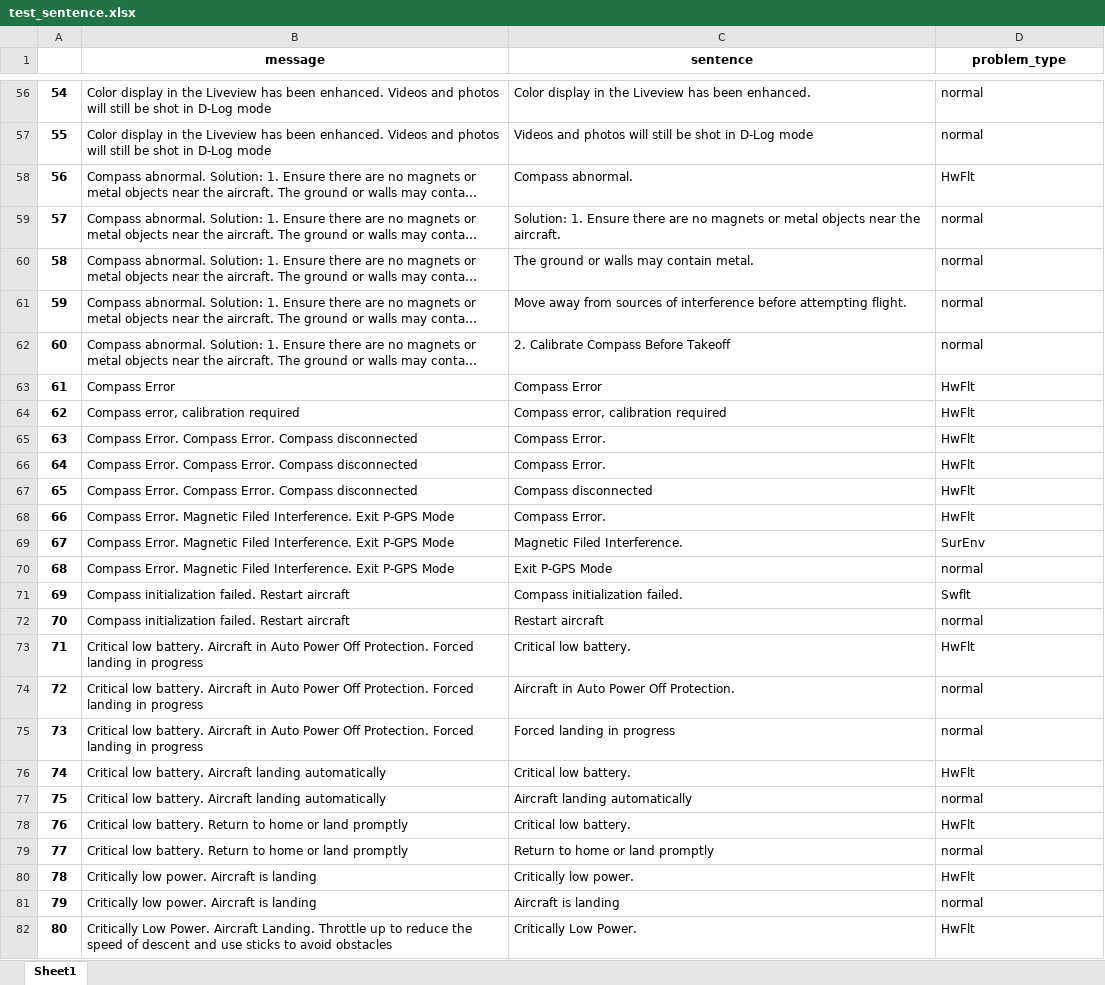
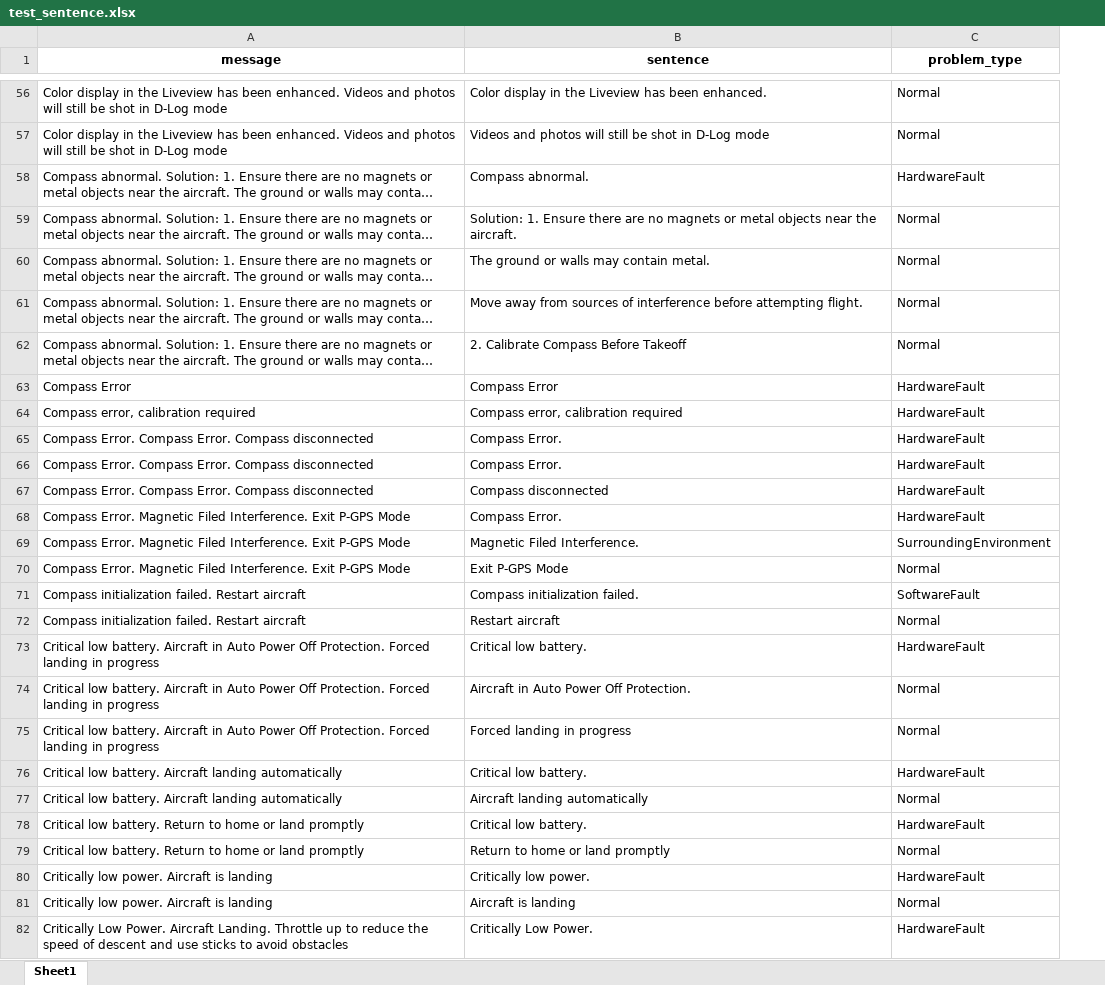
Before and after one commit to swardiantara/droptc-dev, an Excel workbook: dataset/test_sentence.xlsx, sheet Sheet1, drawn as a sheet; only a part is shown, gaps mark what is left out; long unchanged cells end in …; values as stored, in another font and other column widths than the file's, no borders; removed rows and columns are numbered as before the commit, all else as after; the diff covers the shown part only; the diff names each change by its address in the sheet, - before the commit and + after, or states it on an @@ line.

```diff
--- a/dataset/test_sentence.xlsx (sheet Sheet1)
+++ b/dataset/test_sentence.xlsx (sheet Sheet1)
-column A, rows 56-82: 54 | 55 | 56 | 57 | 58 | 59 | 60 | 61 | 62 | 63 | 64 | 65 | 66 | 67 | 68 | 69 | 70 | 71 | 72 | 73 | 74 | 75 | 76 | 77 | 78 | 79 | 80
-C56:C57 (problem_type): normal
+C56:C57 (problem_type): Normal
-C58 (problem_type): HwFlt
+C58 (problem_type): HardwareFault
-C59:C62 (problem_type): normal
+C59:C62 (problem_type): Normal
-C63:C68 (problem_type): HwFlt
+C63:C68 (problem_type): HardwareFault
-C69 (problem_type): SurEnv
+C69 (problem_type): SurroundingEnvironment
-C70 (problem_type): normal
+C70 (problem_type): Normal
-C71 (problem_type): Swflt
+C71 (problem_type): SoftwareFault
-C72 (problem_type): normal
+C72 (problem_type): Normal
-C73 (problem_type): HwFlt
+C73 (problem_type): HardwareFault
-C74:C75 (problem_type): normal
+C74:C75 (problem_type): Normal
-C76 (problem_type): HwFlt
+C76 (problem_type): HardwareFault
-C77 (problem_type): normal
+C77 (problem_type): Normal
-C78 (problem_type): HwFlt
+C78 (problem_type): HardwareFault
-C79 (problem_type): normal
+C79 (problem_type): Normal
-C80 (problem_type): HwFlt
+C80 (problem_type): HardwareFault
-C81 (problem_type): normal
+C81 (problem_type): Normal
-C82 (problem_type): HwFlt
+C82 (problem_type): HardwareFault
```
Also changed, not shown: 182 edited cells elsewhere in this sheet, dataset/train_sentence.xlsx, 1 other file.
